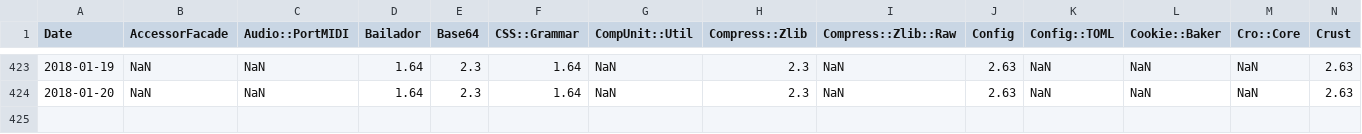
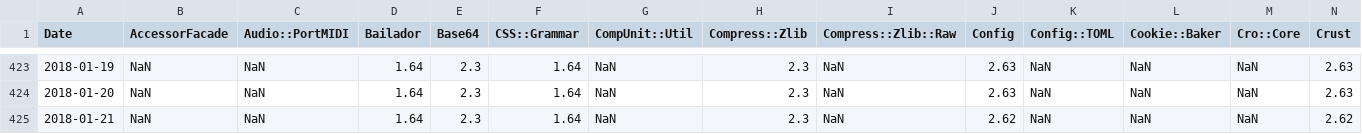
Before and after one commit to finanalyst/ModuleCitation, a CSV file: GraphFile_simple.csv, drawn as a sheet; only a part is shown, gaps mark what is left out; rows hold the shown columns only; the diff names each change by its address in the sheet, - before the commit and + after, or states it on an @@ line.

```diff
--- a/GraphFile_simple.csv
+++ b/GraphFile_simple.csv
+row 425: 2018-01-21 | NaN | NaN | 1.64 | 2.3 | 1.64 | NaN | 2.3 | NaN | 2.62 | NaN | NaN | NaN | 2.62
```
Also changed, not shown: GraphFile_AllModules.csv, GraphFile_recursive.csv, 1 other file.
